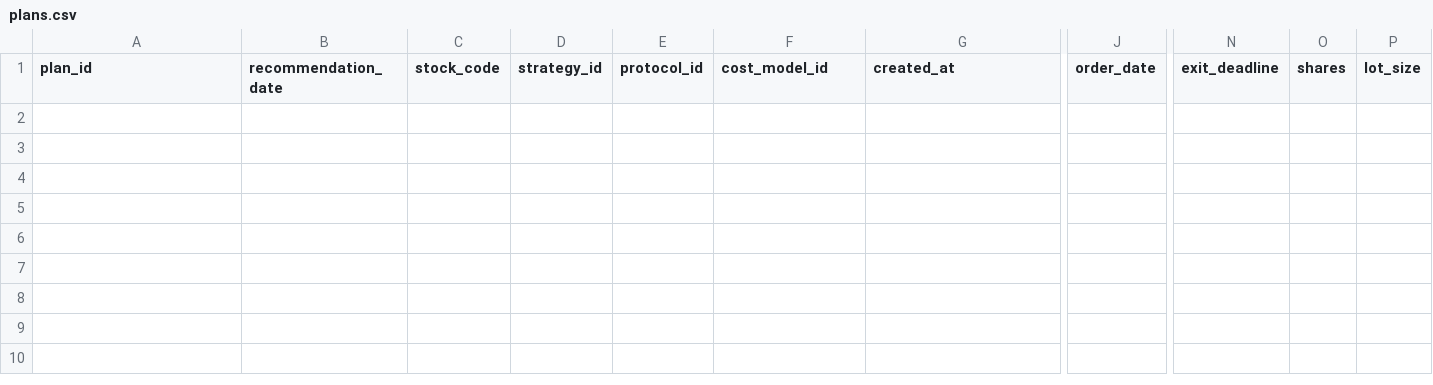
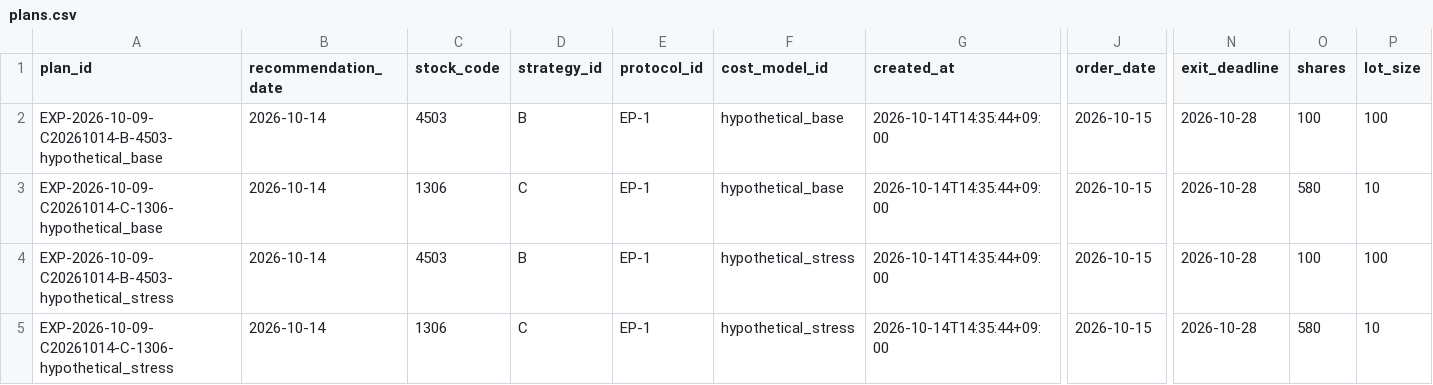
Before and after one commit to masurinkun/swing-ai-lab, a CSV file: history/plans.csv, drawn as a sheet; only a part is shown, gaps mark what is left out; rows hold the shown columns only; the diff names each change by its address in the sheet, - before the commit and + after, or states it on an @@ line.

```diff
--- a/history/plans.csv
+++ b/history/plans.csv
+row 2: EXP-2026-10-09-C20261014-B-4503-hypothetical_base | 2026-10-14 | 4503 | B | EP-1 | hypothetical_base | 2026-10-14T14:35:44+09:00 | 2026-10-15 | 2026-10-28 | 100 | 100
+row 3: EXP-2026-10-09-C20261014-C-1306-hypothetical_base | 2026-10-14 | 1306 | C | EP-1 | hypothetical_base | 2026-10-14T14:35:44+09:00 | 2026-10-15 | 2026-10-28 | 580 | 10
+row 4: EXP-2026-10-09-C20261014-B-4503-hypothetical_stress | 2026-10-14 | 4503 | B | EP-1 | hypothetical_stress | 2026-10-14T14:35:44+09:00 | 2026-10-15 | 2026-10-28 | 100 | 100
+row 5: EXP-2026-10-09-C20261014-C-1306-hypothetical_stress | 2026-10-14 | 1306 | C | EP-1 | hypothetical_stress | 2026-10-14T14:35:44+09:00 | 2026-10-15 | 2026-10-28 | 580 | 10
```
Also changed, not shown: history/evaluation_schedule.csv, history/market_environment.csv, 55 other files.
